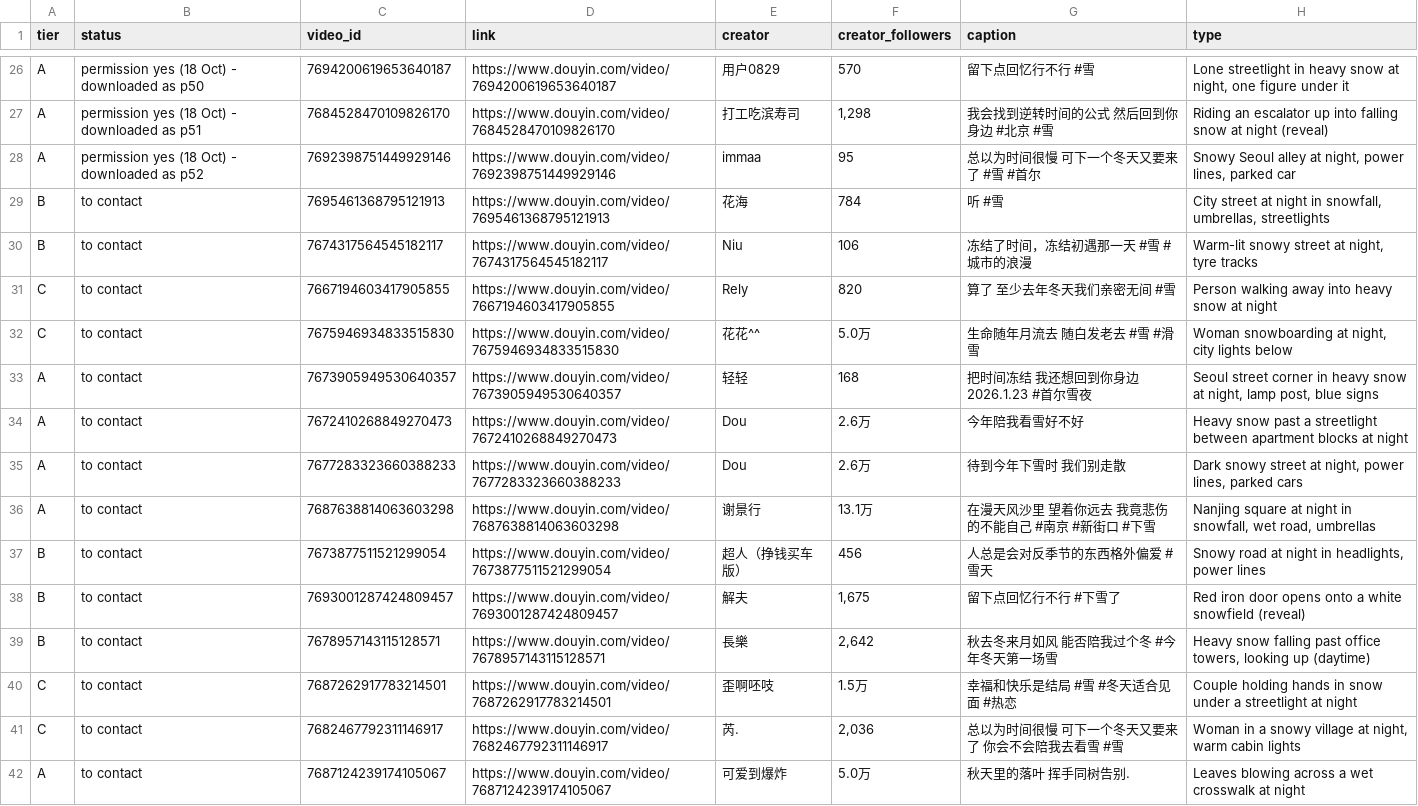
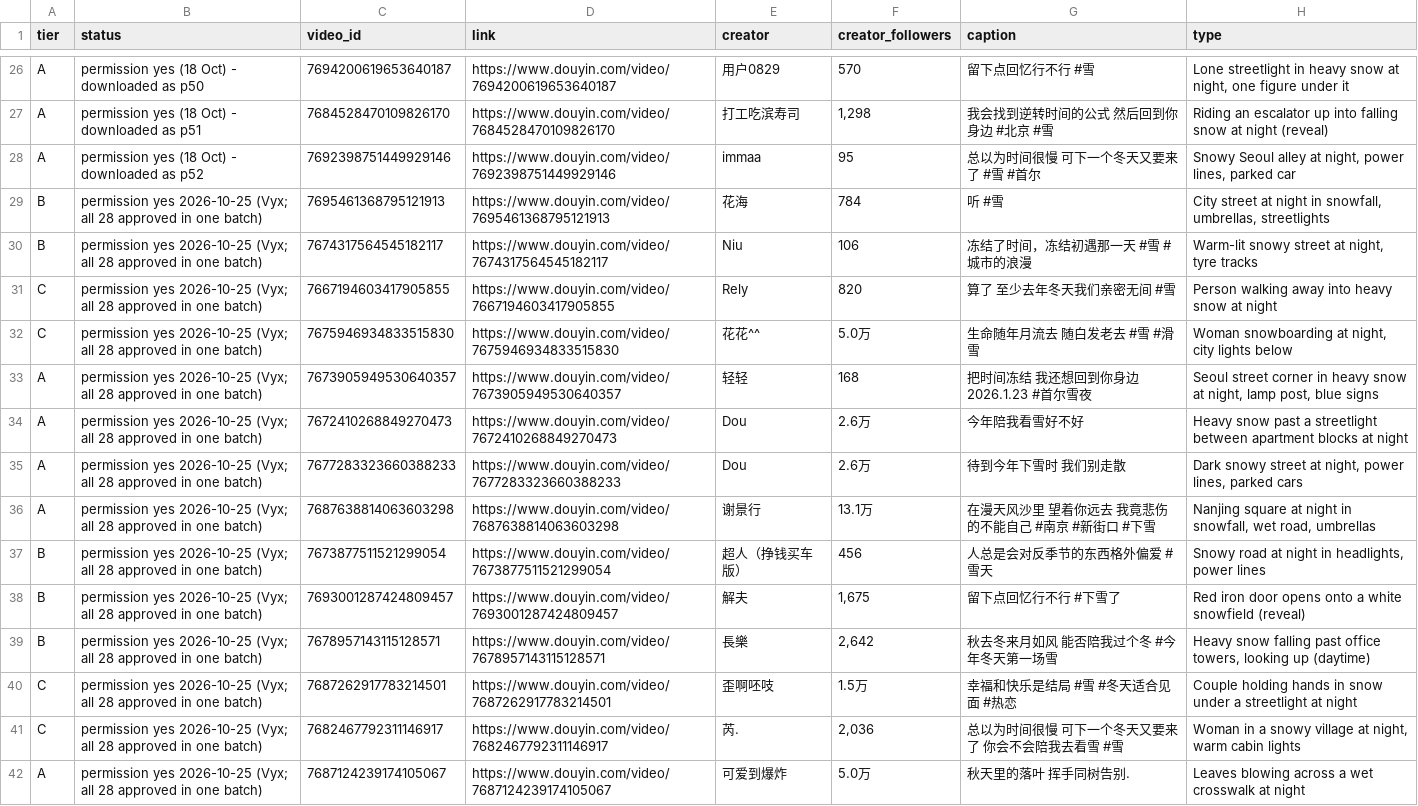
Before and after one commit to nobleskele-eng/Cheques, a CSV file: library/library.csv, drawn as a sheet; only a part is shown, gaps mark what is left out; the diff covers the shown part only; the diff names each change by its address in the sheet, - before the commit and + after, or states it on an @@ line.

```diff
--- a/library/library.csv
+++ b/library/library.csv
-B29:B42 (status): to contact
+B29:B42 (status): permission yes 2026-10-25 (Vyx; all 28 approved in one batch)
```
Also changed, not shown: 14 edited cells elsewhere in this file.
